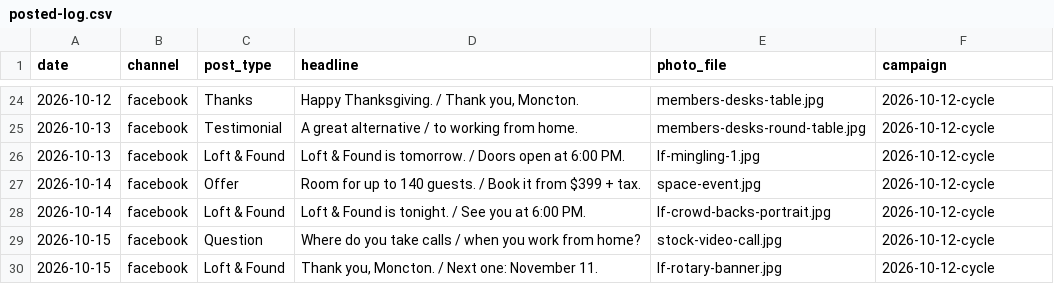
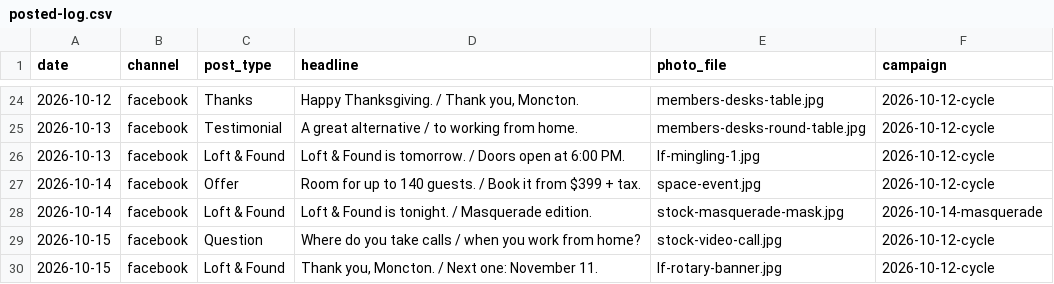
Before and after one commit to drg44/loft331-social, a CSV file: tools/posted-log.csv, drawn as a sheet; only a part is shown, gaps mark what is left out.

```diff
--- a/tools/posted-log.csv
+++ b/tools/posted-log.csv
@@ -27,3 +27,3 @@ date,channel,post_type,headline,photo_file,campaign
 2026-10-14,facebook,Offer,Room for up to 140 guests. / Book it from $399 + tax.,space-event.jpg,2026-10-12-cycle
-2026-10-14,facebook,Loft & Found,Loft & Found is tonight. / See you at 6:00 PM.,lf-crowd-backs-portrait.jpg,2026-10-12-cycle
+2026-10-14,facebook,Loft & Found,Loft & Found is tonight. / Masquerade edition.,stock-masquerade-mask.jpg,2026-10-14-masquerade
 2026-10-15,facebook,Question,Where do you take calls / when you work from home?,stock-video-call.jpg,2026-10-12-cycle
```
